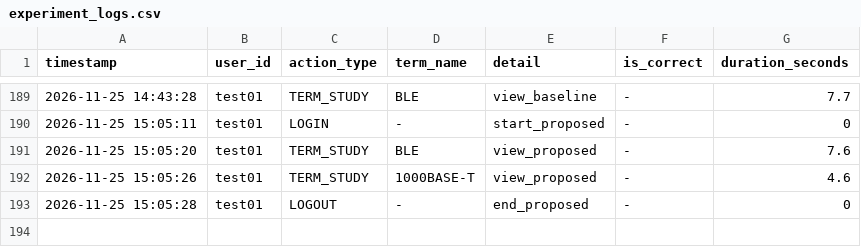
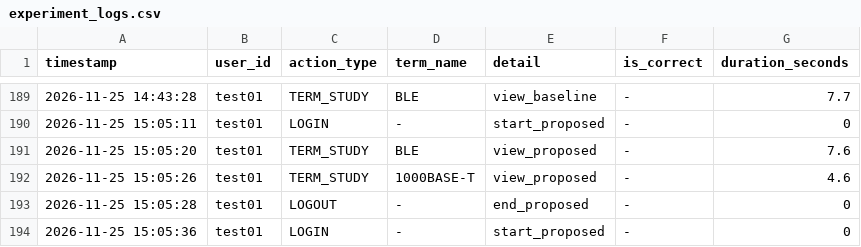
Before and after one commit to SakuSaku0705/de-ta-base, a CSV file: experiment_logs.csv, drawn as a sheet; only a part is shown, gaps mark what is left out.

Commit message:
log: test01 - LOGIN (-)

```diff
--- a/experiment_logs.csv
+++ b/experiment_logs.csv
@@ -193 +193,2 @@ timestamp,user_id,action_type,term_name,detail,is_correct,duration_seconds
 "2026-11-25 15:05:28","test01","LOGOUT","-","end_proposed","-",0
+"2026-11-25 15:05:36","test01","LOGIN","-","start_proposed","-",0
```
